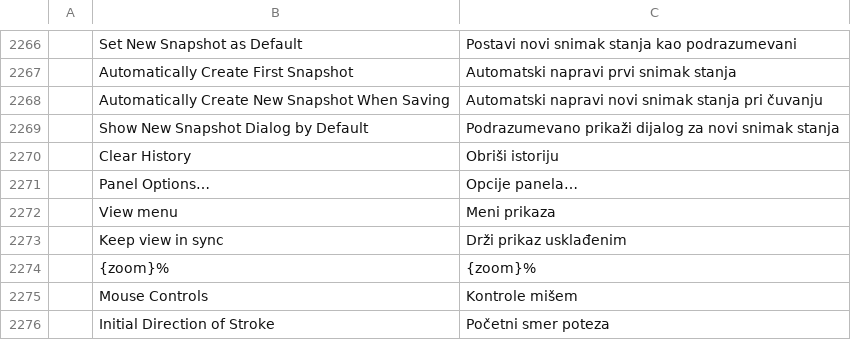
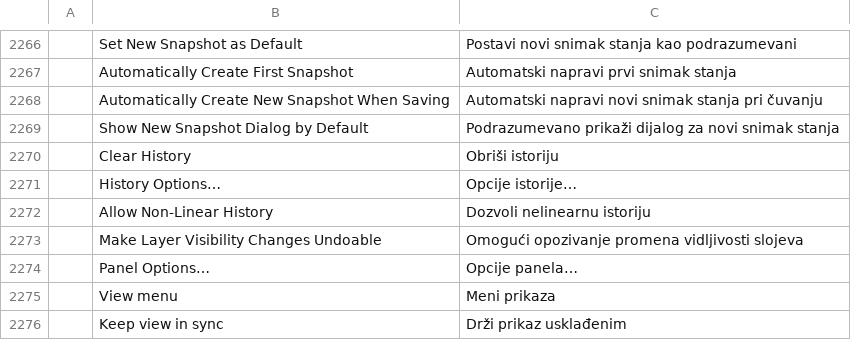
Before and after one commit to 0x-fork/photocraft, a TSV file: crates/ui-egui/src/i18n/sr.tsv, drawn as a sheet; only a part is shown, gaps mark what is left out; the shorter side is filled out with more unchanged rows.

```diff
--- a/crates/ui-egui/src/i18n/sr.tsv
+++ b/crates/ui-egui/src/i18n/sr.tsv
@@ -2270,2 +2270,5 @@
 	Clear History	Obriši istoriju
+	History Options…	Opcije istorije…
+	Allow Non-Linear History	Dozvoli nelinearnu istoriju
+	Make Layer Visibility Changes Undoable	Omogući opozivanje promena vidljivosti slojeva
 	Panel Options…	Opcije panela…
```
